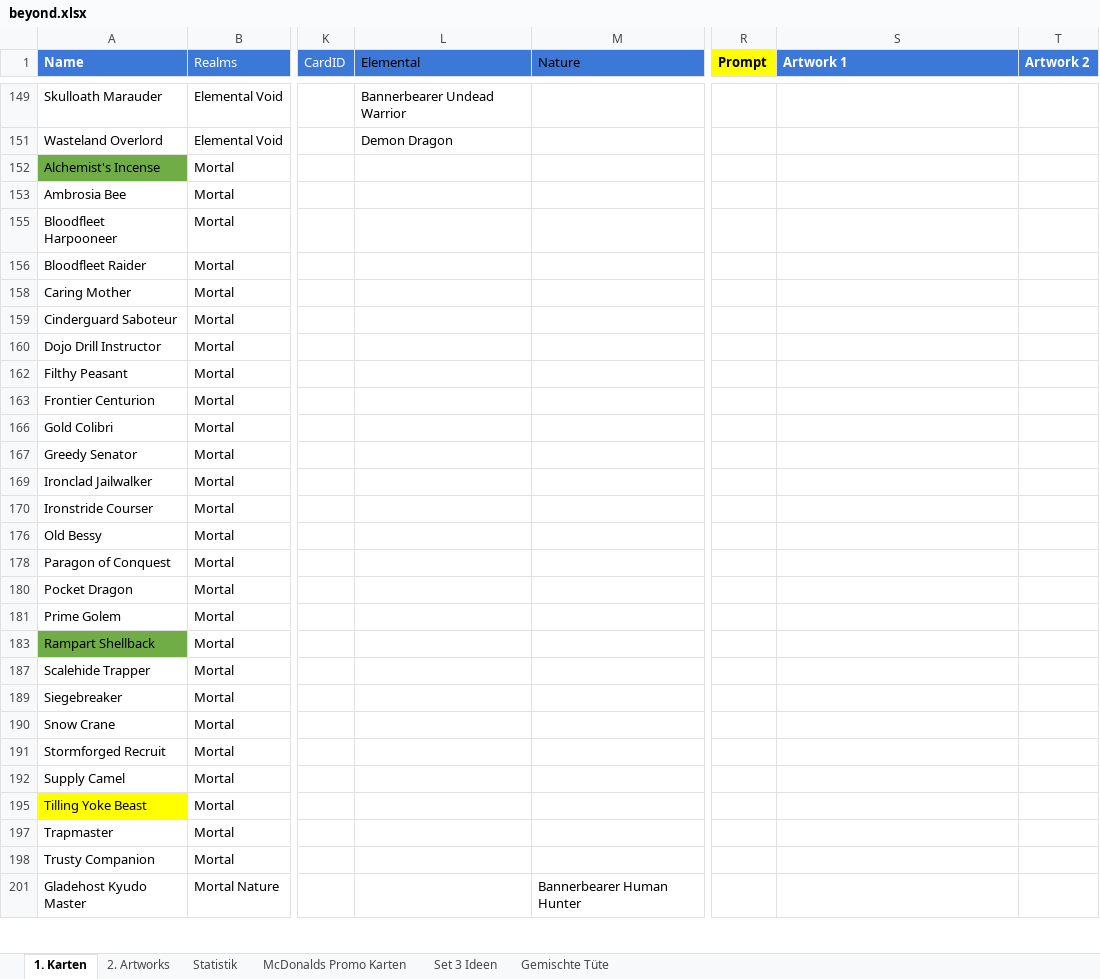
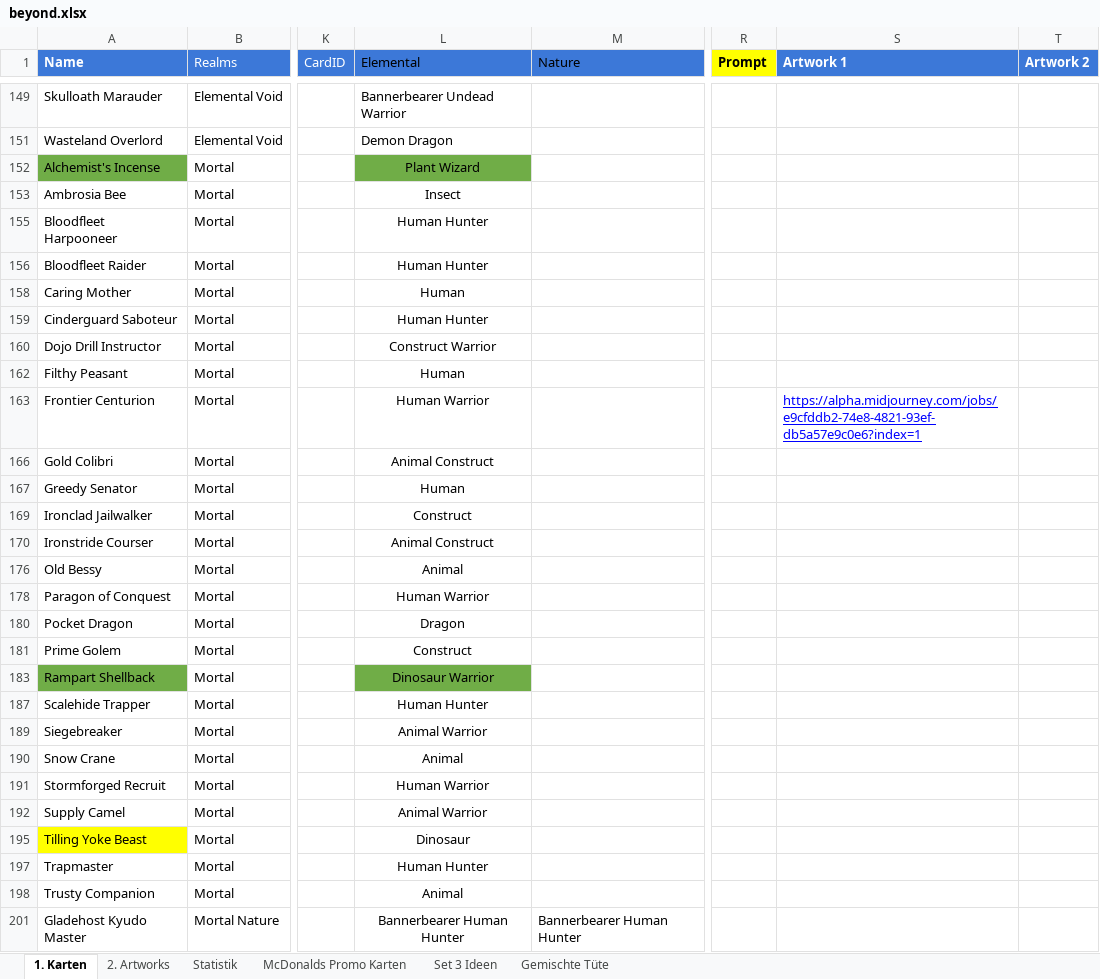
Before and after one commit to nonbiristudios/ShardsOfBeyond-v2, an Excel workbook: card-data/beyond.xlsx, sheet 1. Karten, drawn as a sheet; only a part is shown, gaps mark what is left out; values as stored, in another font and other column widths than the file's, no borders; charts and pictures and conditional formats not drawn; the diff covers the shown part only; the diff names each change by its address in the sheet, - before the commit and + after, or states it on an @@ line.

```diff
--- a/card-data/beyond.xlsx (sheet 1. Karten)
+++ b/card-data/beyond.xlsx (sheet 1. Karten)
-L152 (Elemental): (empty)
+L152 (Elemental): Plant Wizard
-L152 fill: none
+L152 fill: #70AD47
-L153 (Elemental): (empty)
+L153 (Elemental): Insect
-L155:L156 (Elemental): (empty)
+L155:L156 (Elemental): Human Hunter
-L158 (Elemental): (empty)
+L158 (Elemental): Human
-L159 (Elemental): (empty)
+L159 (Elemental): Human Hunter
-L160 (Elemental): (empty)
+L160 (Elemental): Construct Warrior
-L162 (Elemental): (empty)
+L162 (Elemental): Human
-L163 (Elemental): (empty)
+L163 (Elemental): Human Warrior
-S163 (Artwork 1): (empty)
+S163 (Artwork 1): https://alpha.midjourney.com/jobs/e9cfddb2-74e8-4821-93ef-db5a57e9c0e6?index=1
-L166 (Elemental): (empty)
+L166 (Elemental): Animal Construct
-L167 (Elemental): (empty)
+L167 (Elemental): Human
-L169 (Elemental): (empty)
+L169 (Elemental): Construct
-L170 (Elemental): (empty)
+L170 (Elemental): Animal Construct
-L176 (Elemental): (empty)
+L176 (Elemental): Animal
-L178 (Elemental): (empty)
+L178 (Elemental): Human Warrior
-L180 (Elemental): (empty)
+L180 (Elemental): Dragon
-L181 (Elemental): (empty)
+L181 (Elemental): Construct
-L183 (Elemental): (empty)
+L183 (Elemental): Dinosaur Warrior
-L183 fill: none
+L183 fill: #70AD47
-L187 (Elemental): (empty)
+L187 (Elemental): Human Hunter
-L189 (Elemental): (empty)
+L189 (Elemental): Animal Warrior
-L190 (Elemental): (empty)
+L190 (Elemental): Animal
-L191 (Elemental): (empty)
+L191 (Elemental): Human Warrior
-L192 (Elemental): (empty)
+L192 (Elemental): Animal Warrior
-L195 (Elemental): (empty)
+L195 (Elemental): Dinosaur
-L197 (Elemental): (empty)
+L197 (Elemental): Human Hunter
-L198 (Elemental): (empty)
+L198 (Elemental): Animal
-L201 (Elemental): (empty)
+L201 (Elemental): Bannerbearer Human Hunter
```
Also changed, not shown: 89 edited cells and cell formats elsewhere in this sheet, sheet 2. Artworks, charts or pictures, 6 other files.
